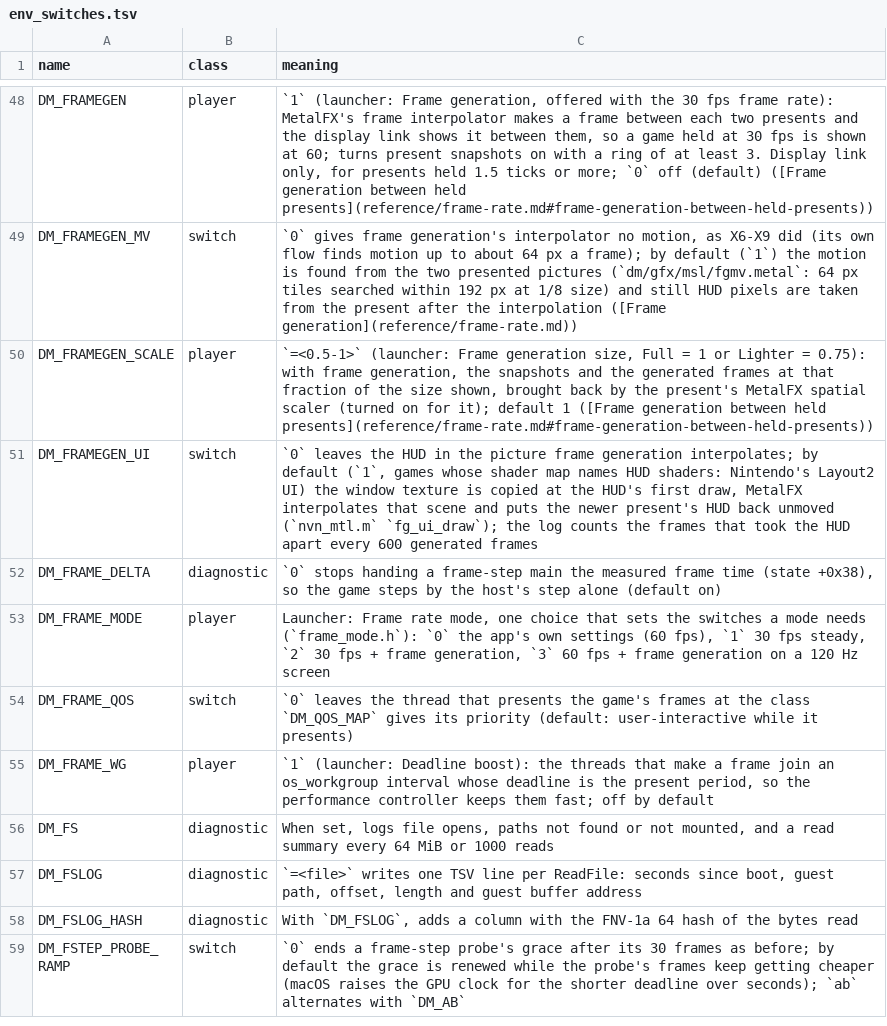
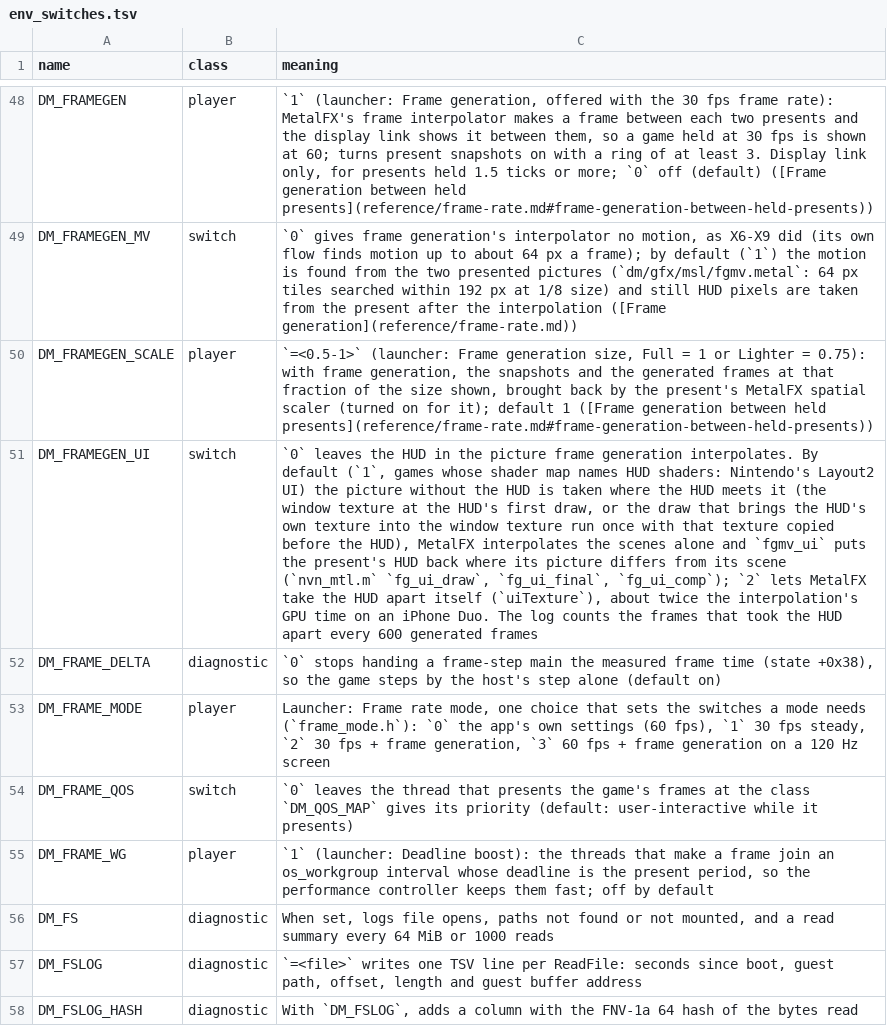
Before and after one commit to Mars-Mah3r/nxnative, a TSV file: docs/env_switches.tsv, drawn as a sheet; only a part is shown, gaps mark what is left out; the shorter side is filled out with more unchanged rows; the diff names each change by its address in the sheet, - before the commit and + after, or states it on an @@ line.

```diff
--- a/docs/env_switches.tsv
+++ b/docs/env_switches.tsv
-C51 (meaning): …frame generation interpolates; by default (`1`, games whose shader map names HUD shaders: Nintendo's Layout2 UI) the window texture is copied at the HUD's first draw, MetalFX interpolates that scene and puts the newer present's HUD back unmoved (`nvn_mtl.m` `fg_ui_draw`); the log counts…
+C51 (meaning): …frame generation interpolates. By default (`1`, games whose shader map names HUD shaders: Nintendo's Layout2 UI) the picture without the HUD is taken where the HUD meets it (the window texture at the HUD's first draw, or the draw that brings the HUD's own texture into the window texture run once with that texture copied before the HUD), MetalFX interpolates the scenes alone and `fgmv_ui` puts the present's HUD back where its picture differs from its scene (`nvn_mtl.m` `fg_ui_draw`, `fg_ui_final`, `fg_ui_comp`); `2` lets MetalFX take the HUD apart itself (`uiTexture`), about twice the interpolation's GPU time on an iPhone Duo. The log counts…
```
Also changed, not shown: 2 other files.
